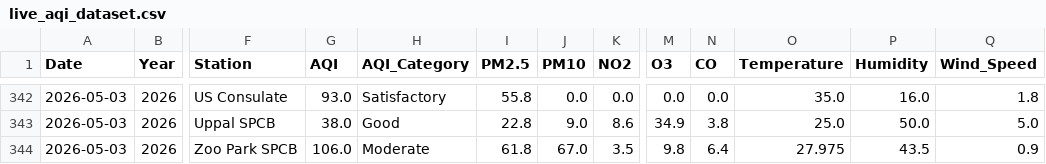
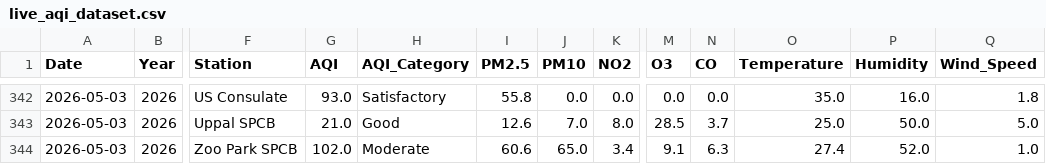
Before and after one commit to Rohan0639/Forecast, a CSV file: data/live_aqi_dataset.csv, drawn as a sheet; only a part is shown, gaps mark what is left out; the diff covers the shown part only; the diff names each change by its address in the sheet, - before the commit and + after, or states it on an @@ line.

```diff
--- a/data/live_aqi_dataset.csv
+++ b/data/live_aqi_dataset.csv
-G343 (AQI): 38.0
+G343 (AQI): 21.0
-I343 (PM2.5): 22.8
+I343 (PM2.5): 12.6
-J343 (PM10): 9.0
+J343 (PM10): 7.0
-K343 (NO2): 8.6
+K343 (NO2): 8.0
-M343 (O3): 34.9
+M343 (O3): 28.5
-N343 (CO): 3.8
+N343 (CO): 3.7
-G344 (AQI): 106.0
+G344 (AQI): 102.0
-I344 (PM2.5): 61.8
+I344 (PM2.5): 60.6
-J344 (PM10): 67.0
+J344 (PM10): 65.0
-K344 (NO2): 3.5
+K344 (NO2): 3.4
-M344 (O3): 9.8
+M344 (O3): 9.1
-N344 (CO): 6.4
+N344 (CO): 6.3
-O344 (Temperature): 27.975
+O344 (Temperature): 27.4
-P344 (Humidity): 43.5
+P344 (Humidity): 52.0
-Q344 (Wind_Speed): 0.9
+Q344 (Wind_Speed): 1.0
```
Also changed, not shown: 29 edited cells elsewhere in this file, data/hyderabad_live_weather.csv.
